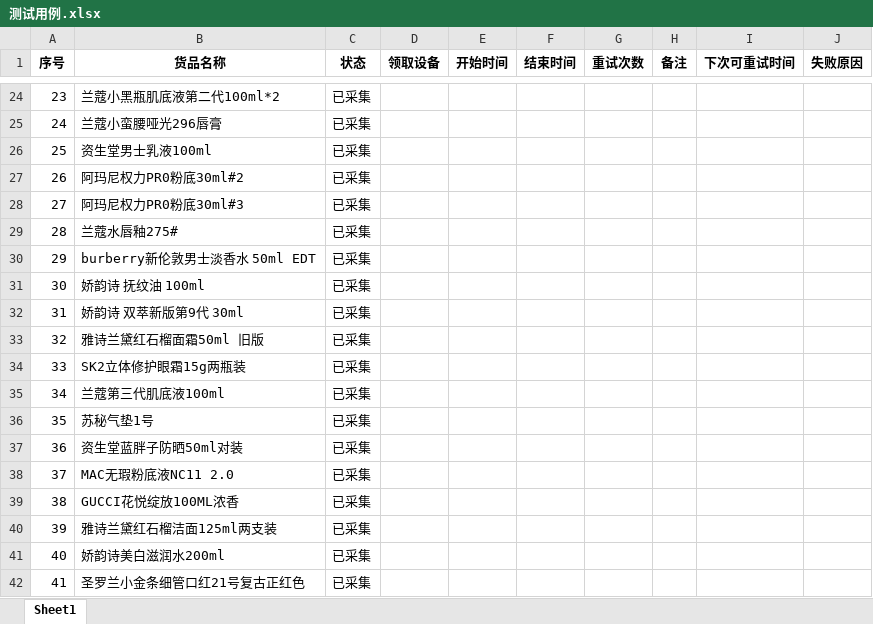
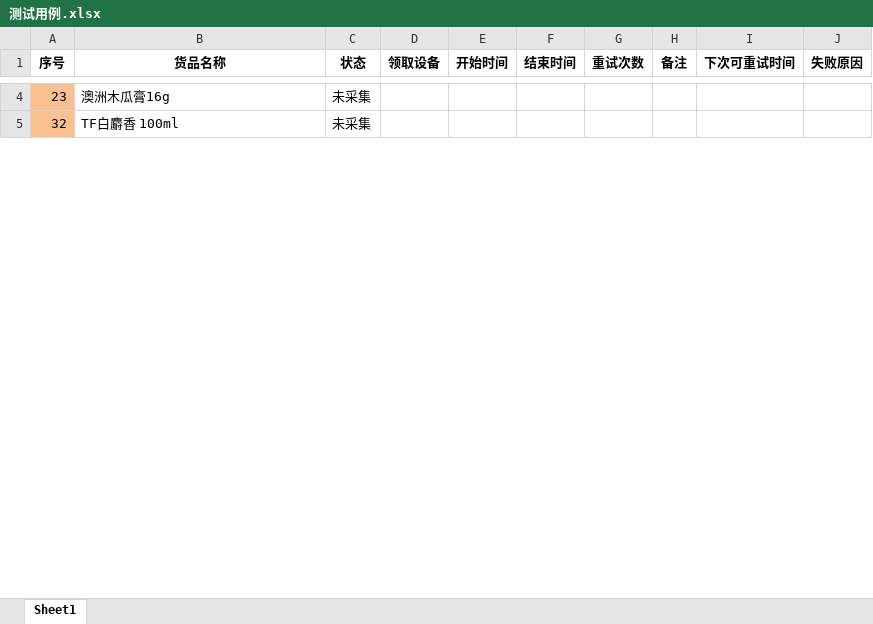
Before and after one commit to vampireli1900-dev/auto_product_collect, an Excel workbook: 模块开发/测试用例.xlsx, sheet Sheet1, drawn as a sheet; only a part is shown, gaps mark what is left out; values as stored, in another font and other column widths than the file's, no borders; removed rows and columns are numbered as before the commit, all else as after; the diff covers the shown part only; the diff names each change by its address in the sheet, - before the commit and + after, or states it on an @@ line.

```diff
--- a/模块开发/测试用例.xlsx (sheet Sheet1)
+++ b/模块开发/测试用例.xlsx (sheet Sheet1)
-A4 fill: none
+A4 fill: #FAC090
-B4 (货品名称): 兰蔻小黑瓶肌底液第二代100ml*2
+B4 (货品名称): 澳洲木瓜膏16g
-C4 (状态): 已采集
+C4 (状态): 未采集
-row 25: 24 | 兰蔻小蛮腰哑光296唇膏 | 已采集
-row 26: 25 | 资生堂男士乳液100ml | 已采集
-row 27: 26 | 阿玛尼权力PR0粉底30ml#2 | 已采集
-row 28: 27 | 阿玛尼权力PR0粉底30ml#3 | 已采集
-row 29: 28 | 兰蔻水唇釉275# | 已采集
-row 30: 29 | burberry新伦敦男士淡香水 50ml EDT | 已采集
-row 31: 30 | 娇韵诗 抚纹油 100ml | 已采集
-row 32: 31 | 娇韵诗 双萃新版第9代 30ml | 已采集
-A5 fill: none
+A5 fill: #FAC090
-B5 (货品名称): 雅诗兰黛红石榴面霜50ml 旧版
+B5 (货品名称): TF白麝香 100ml
-C5 (状态): 已采集
+C5 (状态): 未采集
-row 34: 33 | SK2立体修护眼霜15g两瓶装 | 已采集
-row 35: 34 | 兰蔻第三代肌底液100ml | 已采集
-row 36: 35 | 苏秘气垫1号 | 已采集
-row 37: 36 | 资生堂蓝胖子防晒50ml对装 | 已采集
-row 38: 37 | MAC无瑕粉底液NC11 2.0 | 已采集
-row 39: 38 | GUCCI花悦绽放100ML浓香 | 已采集
-row 40: 39 | 雅诗兰黛红石榴洁面125ml两支装 | 已采集
-row 41: 40 | 娇韵诗美白滋润水200ml | 已采集
-row 42: 41 | 圣罗兰小金条细管口红21号复古正红色 | 已采集
```
Also changed, not shown: 21 added rows, 28 removed rows, 4 edited cells and cell formats elsewhere in this sheet, 商品校验调试记录.xlsx, 商品采集汇总.xlsx, 10 other files.
